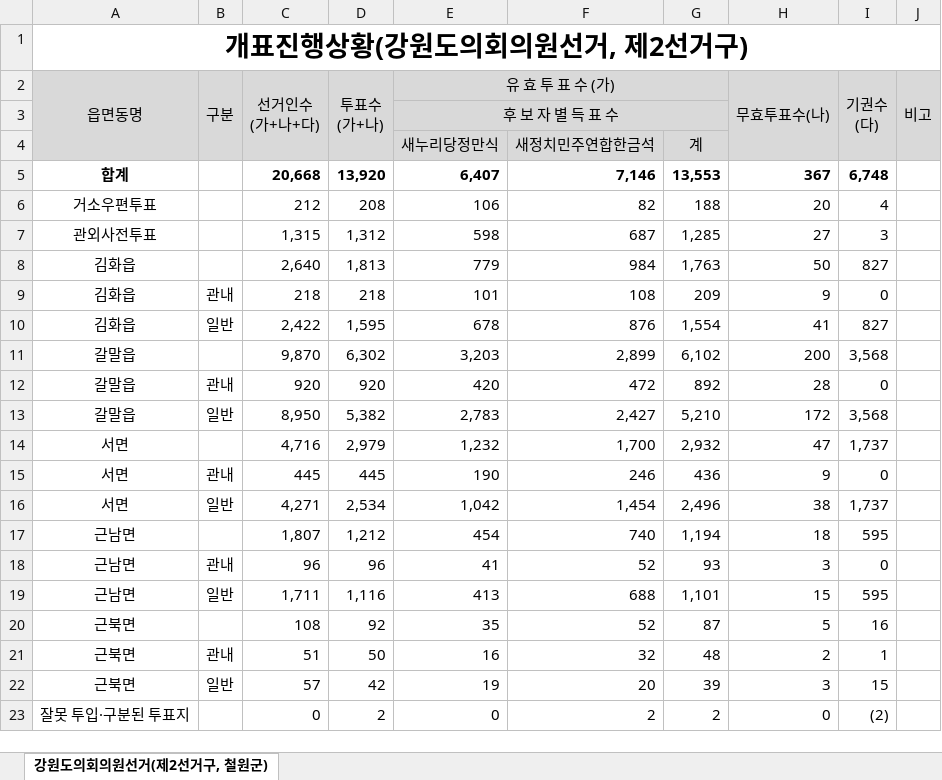
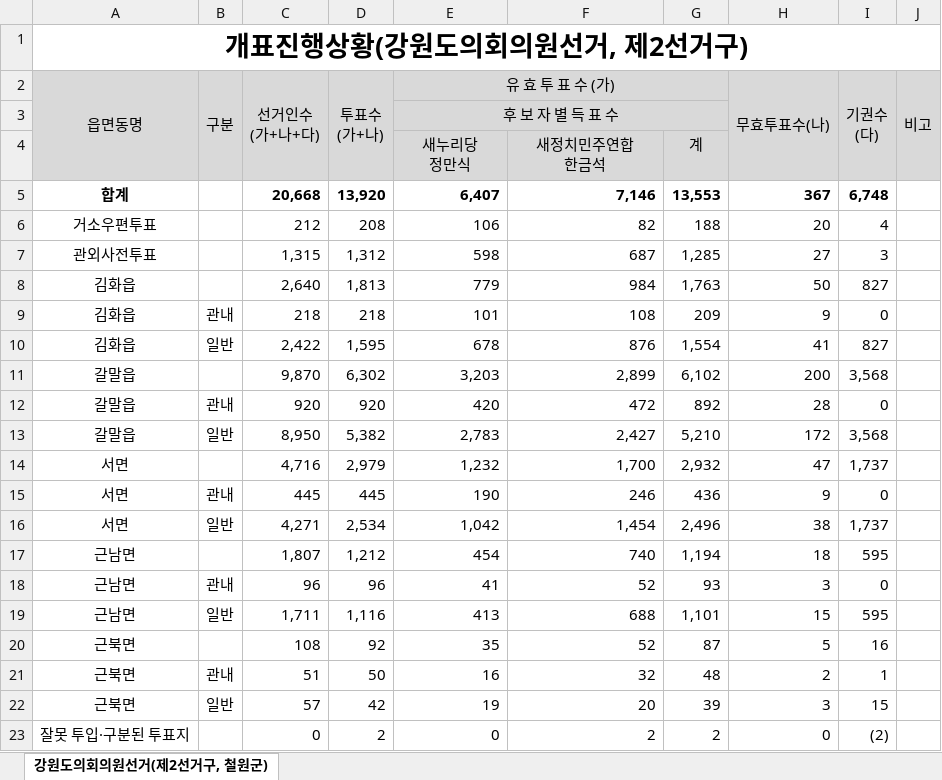
Before and after one commit to BawiNet/scitilop, an Excel workbook: 20140604_emd/강원도/03_시도의원-철원군-철원군제2선거구.xlsx, sheet 강원도의회의원선거(제2선거구, 철원군), drawn as a sheet; values as stored, in another font and other column widths than the file's, no borders; ↵ is a line break in a cell; the diff names each change by its address in the sheet, - before the commit and + after, or states it on an @@ line.

```diff
--- a/20140604_emd/강원도/03_시도의원-철원군-철원군제2선거구.xlsx (sheet 강원도의회의원선거(제2선거구, 철원군))
+++ b/20140604_emd/강원도/03_시도의원-철원군-철원군제2선거구.xlsx (sheet 강원도의회의원선거(제2선거구, 철원군))
-E4 (유 효 투 표 수 (가)): 새누리당정만식
+E4 (유 효 투 표 수 (가)): 새누리당 ↵ 정만식
-F4: 새정치민주연합한금석
+F4: 새정치민주연합 ↵ 한금석
```
Also changed, not shown: 20140604_emd/강원도/03_시도의원-속초시-속초시제2선거구.xlsx, 20140604_emd/강원도/03_시도의원-원주시-원주시제1선거구.xlsx, 13 other files.
